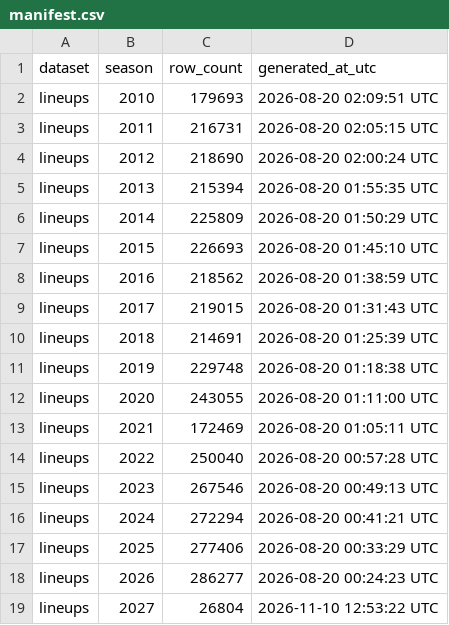
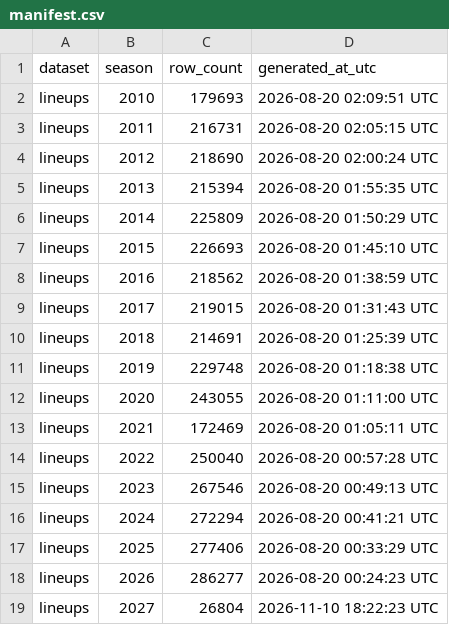
Before and after one commit to sportsdataverse/ncaa-wbb-hoops-data, a CSV file: wbb/lineups/manifest.csv, drawn as a sheet.

```diff
--- a/wbb/lineups/manifest.csv
+++ b/wbb/lineups/manifest.csv
@@ -18,2 +18,2 @@ lineups,2025,277406,2026-08-20 00:33:29 UTC
 lineups,2026,286277,2026-08-20 00:24:23 UTC
-lineups,2027,26804,2026-11-10 12:53:22 UTC
+lineups,2027,26804,2026-11-10 18:22:23 UTC
```
Also changed, not shown: wbb/matchup_stints/manifest.csv, wbb/pbp/manifest.csv, 13 other files.
